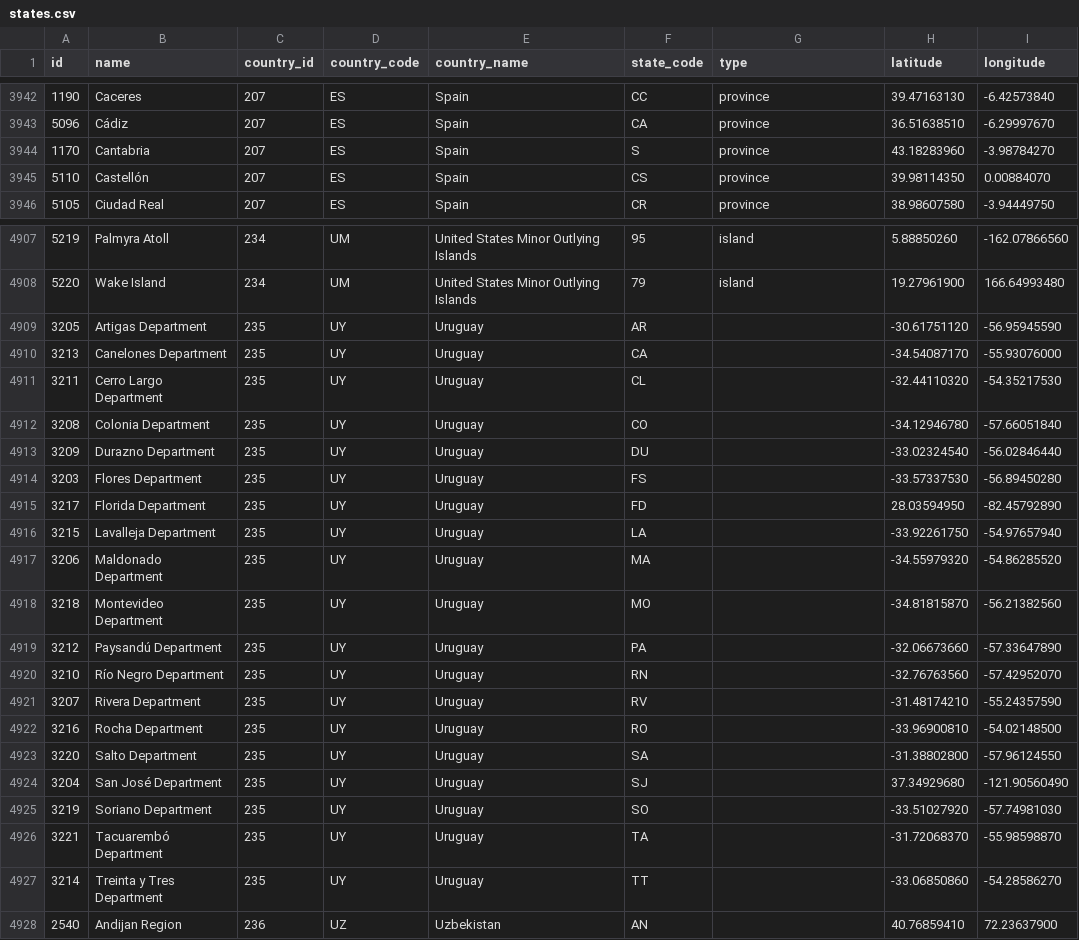
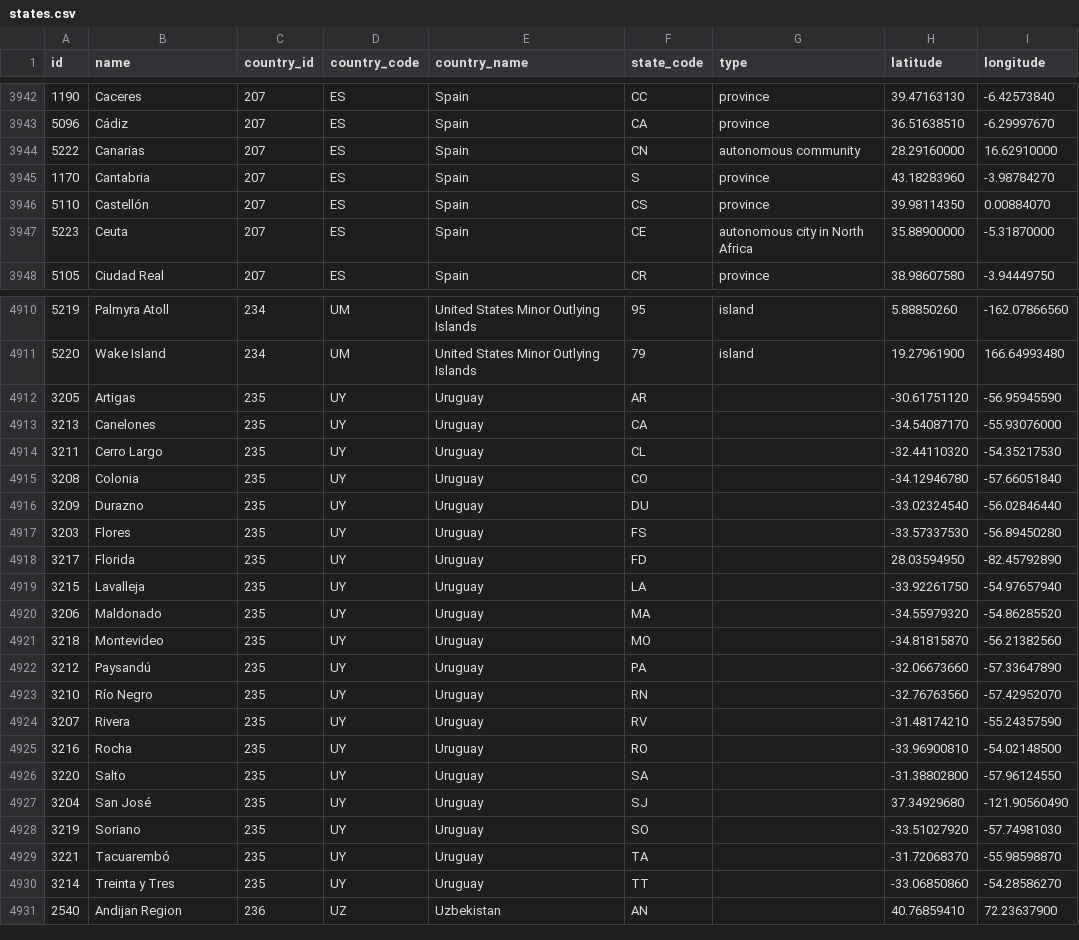
Before and after one commit to dr5hn/countries-states-cities-database, a CSV file: csv/states.csv, drawn as a sheet; only a part is shown, gaps mark what is left out; the diff covers the shown part only.

```diff
--- a/csv/states.csv
+++ b/csv/states.csv
@@ -3943,4 +3943,6 @@ id,name,country_id,country_code,country_name,state_code,type,latitude,longitude
 5096,Cádiz,207,ES,Spain,CA,province,36.51638510,-6.29997670
+5222,Canarias,207,ES,Spain,CN,"autonomous community",28.29160000,16.62910000
 1170,Cantabria,207,ES,Spain,S,province,43.18283960,-3.98784270
 5110,Castellón,207,ES,Spain,CS,province,39.98114350,0.00884070
+5223,Ceuta,207,ES,Spain,CE,"autonomous city in North Africa",35.88900000,-5.31870000
 5105,"Ciudad Real",207,ES,Spain,CR,province,38.98607580,-3.94449750
@@ -4908,21 +4911,21 @@ id,name,country_id,country_code,country_name,state_code,type,latitude,longitude
 5220,"Wake Island",234,UM,"United States Minor Outlying Islands",79,island,19.27961900,166.64993480
-3205,"Artigas Department",235,UY,Uruguay,AR,,-30.61751120,-56.95945590
-3213,"Canelones Department",235,UY,Uruguay,CA,,-34.54087170,-55.93076000
-3211,"Cerro Largo Department",235,UY,Uruguay,CL,,-32.44110320,-54.35217530
-3208,"Colonia Department",235,UY,Uruguay,CO,,-34.12946780,-57.66051840
-3209,"Durazno Department",235,UY,Uruguay,DU,,-33.02324540,-56.02846440
-3203,"Flores Department",235,UY,Uruguay,FS,,-33.57337530,-56.89450280
-3217,"Florida Department",235,UY,Uruguay,FD,,28.03594950,-82.45792890
-3215,"Lavalleja Department",235,UY,Uruguay,LA,,-33.92261750,-54.97657940
-3206,"Maldonado Department",235,UY,Uruguay,MA,,-34.55979320,-54.86285520
-3218,"Montevideo Department",235,UY,Uruguay,MO,,-34.81815870,-56.21382560
-3212,"Paysandú Department",235,UY,Uruguay,PA,,-32.06673660,-57.33647890
-3210,"Río Negro Department",235,UY,Uruguay,RN,,-32.76763560,-57.42952070
-3207,"Rivera Department",235,UY,Uruguay,RV,,-31.48174210,-55.24357590
-3216,"Rocha Department",235,UY,Uruguay,RO,,-33.96900810,-54.02148500
-3220,"Salto Department",235,UY,Uruguay,SA,,-31.38802800,-57.96124550
-3204,"San José Department",235,UY,Uruguay,SJ,,37.34929680,-121.90560490
-3219,"Soriano Department",235,UY,Uruguay,SO,,-33.51027920,-57.74981030
-3221,"Tacuarembó Department",235,UY,Uruguay,TA,,-31.72068370,-55.98598870
-3214,"Treinta y Tres Department",235,UY,Uruguay,TT,,-33.06850860,-54.28586270
+3205,Artigas,235,UY,Uruguay,AR,,-30.61751120,-56.95945590
+3213,Canelones,235,UY,Uruguay,CA,,-34.54087170,-55.93076000
+3211,"Cerro Largo",235,UY,Uruguay,CL,,-32.44110320,-54.35217530
+3208,Colonia,235,UY,Uruguay,CO,,-34.12946780,-57.66051840
+3209,Durazno,235,UY,Uruguay,DU,,-33.02324540,-56.02846440
+3203,Flores,235,UY,Uruguay,FS,,-33.57337530,-56.89450280
+3217,Florida,235,UY,Uruguay,FD,,28.03594950,-82.45792890
+3215,Lavalleja,235,UY,Uruguay,LA,,-33.92261750,-54.97657940
+3206,Maldonado,235,UY,Uruguay,MA,,-34.55979320,-54.86285520
+3218,Montevideo,235,UY,Uruguay,MO,,-34.81815870,-56.21382560
+3212,Paysandú,235,UY,Uruguay,PA,,-32.06673660,-57.33647890
+3210,"Río Negro",235,UY,Uruguay,RN,,-32.76763560,-57.42952070
+3207,Rivera,235,UY,Uruguay,RV,,-31.48174210,-55.24357590
+3216,Rocha,235,UY,Uruguay,RO,,-33.96900810,-54.02148500
+3220,Salto,235,UY,Uruguay,SA,,-31.38802800,-57.96124550
+3204,"San José",235,UY,Uruguay,SJ,,37.34929680,-121.90560490
+3219,Soriano,235,UY,Uruguay,SO,,-33.51027920,-57.74981030
+3221,Tacuarembó,235,UY,Uruguay,TA,,-31.72068370,-55.98598870
+3214,"Treinta y Tres",235,UY,Uruguay,TT,,-33.06850860,-54.28586270
 2540,"Andijan Region",236,UZ,Uzbekistan,AN,,40.76859410,72.23637900
```
Also changed, not shown: 1 added row elsewhere in this file, csv/countries.csv, 25 other files.
